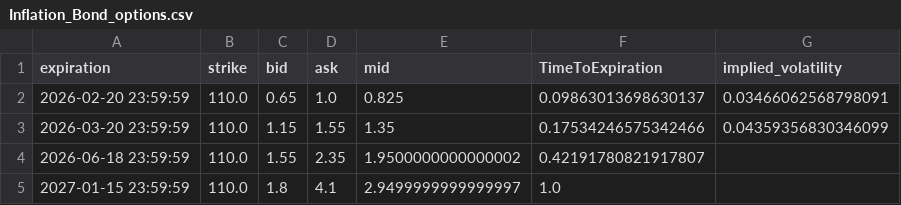
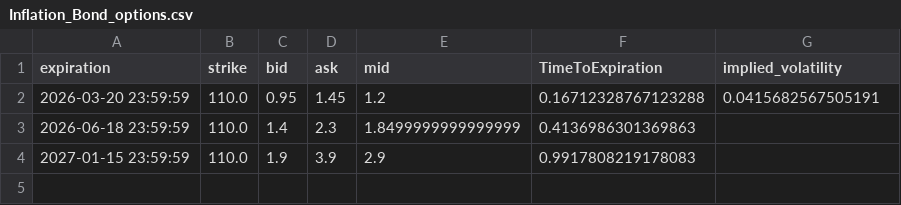
Before and after one commit to Gab1trs/Market-Dashboard, a CSV file: options/Inflation_Bond_options.csv, drawn as a sheet.

```diff
--- a/options/Inflation_Bond_options.csv
+++ b/options/Inflation_Bond_options.csv
@@ -1,5 +1,4 @@
 expiration,strike,bid,ask,mid,TimeToExpiration,implied_volatility
-2026-02-20 23:59:59,110.0,0.65,1.0,0.825,0.09863013698630137,0.03466062568798091
-2026-03-20 23:59:59,110.0,1.15,1.55,1.35,0.17534246575342466,0.04359356830346099
-2026-06-18 23:59:59,110.0,1.55,2.35,1.9500000000000002,0.42191780821917807,
-2027-01-15 23:59:59,110.0,1.8,4.1,2.9499999999999997,1.0,
+2026-03-20 23:59:59,110.0,0.95,1.45,1.2,0.16712328767123288,0.0415682567505191
+2026-06-18 23:59:59,110.0,1.4,2.3,1.8499999999999999,0.4136986301369863,
+2027-01-15 23:59:59,110.0,1.9,3.9,2.9,0.9917808219178083,
```
Also changed, not shown: data/SPY_data.csv, data/all_assets_prices.csv, 42 other files.
